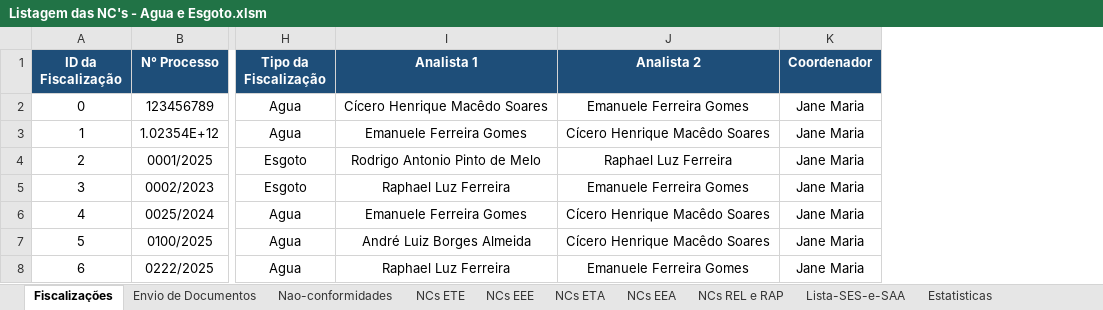
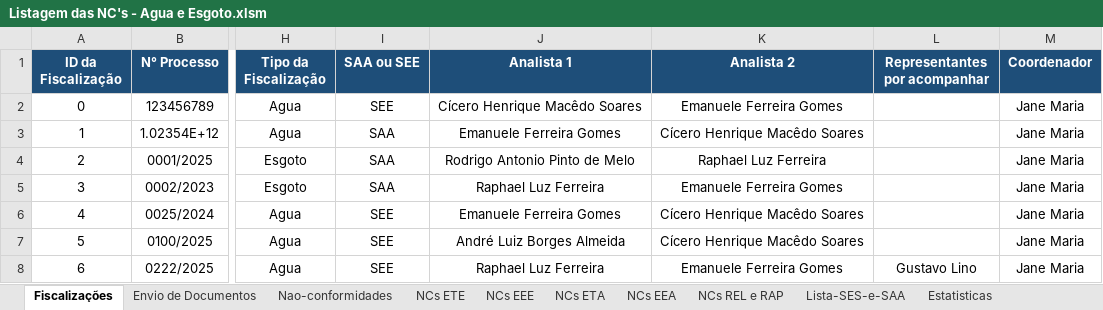
Before and after one commit to GustavoLino728/gerador-relatorio-saneamento, an Excel workbook: src/data/Listagem das NC's - Agua e Esgoto.xlsm, sheet Fiscalizações, drawn as a sheet; only a part is shown, gaps mark what is left out; values as stored, in another font and other column widths than the file's, no borders; the diff names each change by its address in the sheet, - before the commit and + after, or states it on an @@ line.

```diff
--- a/src/data/Listagem das NC's - Agua e Esgoto.xlsm (sheet Fiscalizações)
+++ b/src/data/Listagem das NC's - Agua e Esgoto.xlsm (sheet Fiscalizações)
+column I (SAA ou SEE), rows 2-8: SEE | SAA | SAA | SAA | SEE | SEE | SEE
+column L (Representantes por acompanhar), row 8: Gustavo Lino
```
Also changed, not shown: sheet Nao-conformidades, 10 other files.
